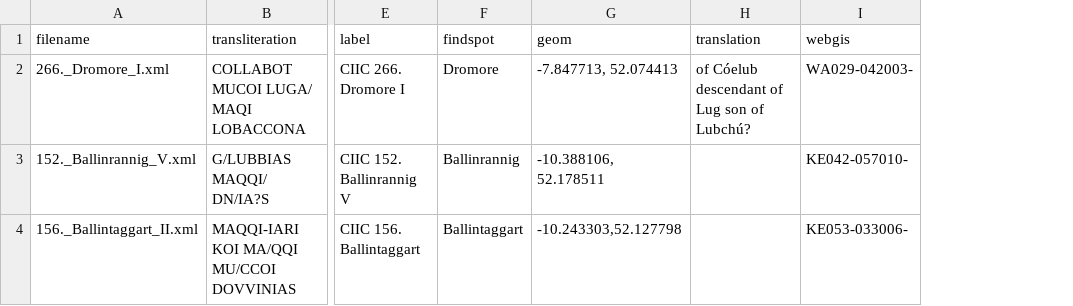
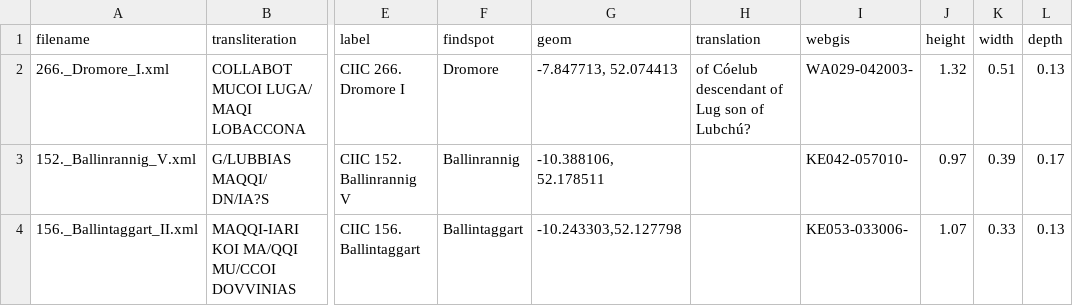
Before and after one commit to FellowsFreiesWissen/Ogham, a CSV file: data_raw/ogham3d/ogham3d.csv, drawn as a sheet; only a part is shown, gaps mark what is left out; the diff names each change by its address in the sheet, - before the commit and + after, or states it on an @@ line.

Commit message:
add height, width, depth

```diff
--- a/data_raw/ogham3d/ogham3d.csv
+++ b/data_raw/ogham3d/ogham3d.csv
+column J (height), rows 2-4: 1.32 | 0.97 | 1.07
+column K (width), rows 2-4: 0.51 | 0.39 | 0.33
+column L (depth), rows 2-4: 0.13 | 0.17 | 0.13
```
Also changed, not shown: 1 other file.
